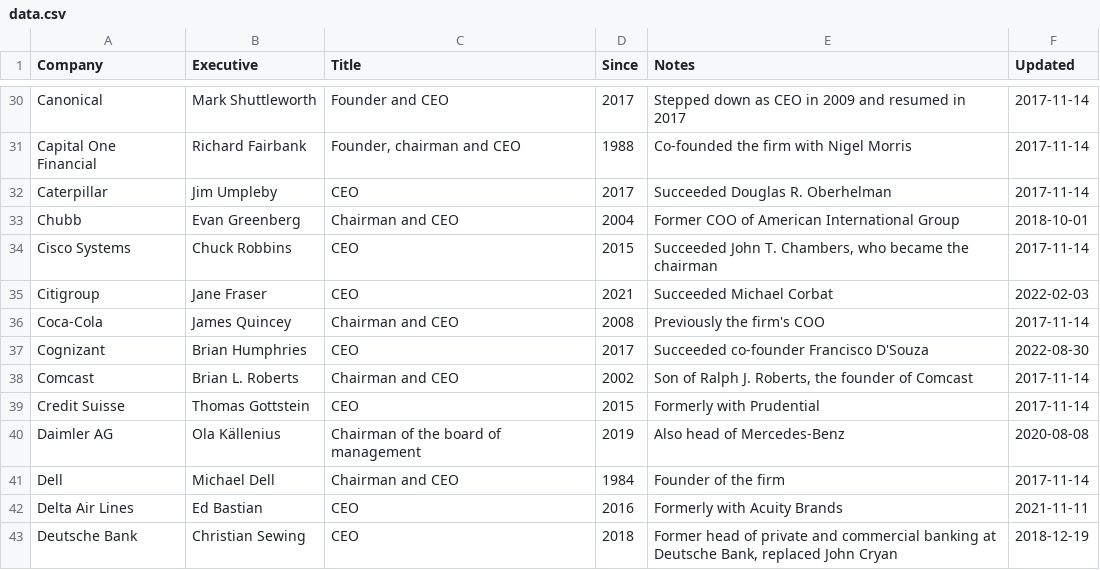
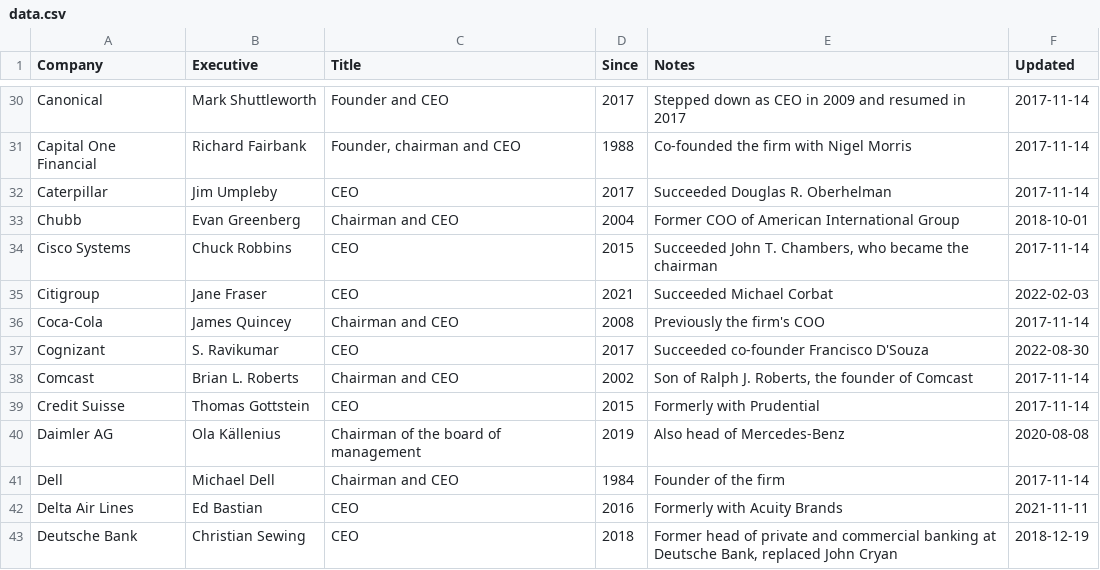
Before and after one commit to dylanroy/ceo-dataset, a CSV file: data.csv, drawn as a sheet; only a part is shown, gaps mark what is left out.

Commit message:
Latest data: Thu Jan 19 01:31:50 UTC 2023

```diff
--- a/data.csv
+++ b/data.csv
@@ -36,3 +36,3 @@ Citigroup,Jane Fraser,CEO,2021,Succeeded Michael Corbat,2022-02-03
 Coca-Cola,James Quincey,Chairman and CEO,2008,Previously the firm's COO,2017-11-14
-Cognizant,Brian Humphries,CEO,2017,Succeeded co-founder Francisco D'Souza,2022-08-30
+Cognizant,S. Ravikumar,CEO,2017,Succeeded co-founder Francisco D'Souza,2022-08-30
 Comcast,Brian L. Roberts,Chairman and CEO,2002,"Son of Ralph J. Roberts, the founder of Comcast",2017-11-14
```
